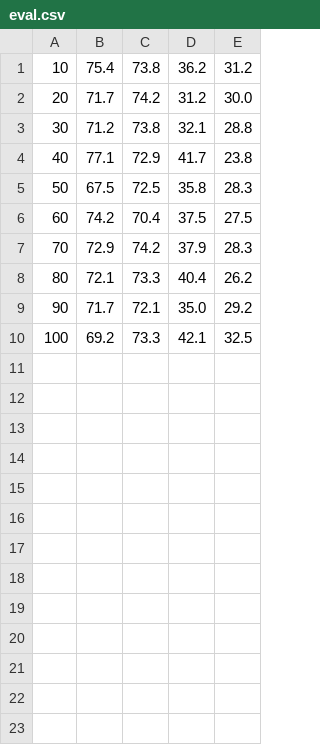
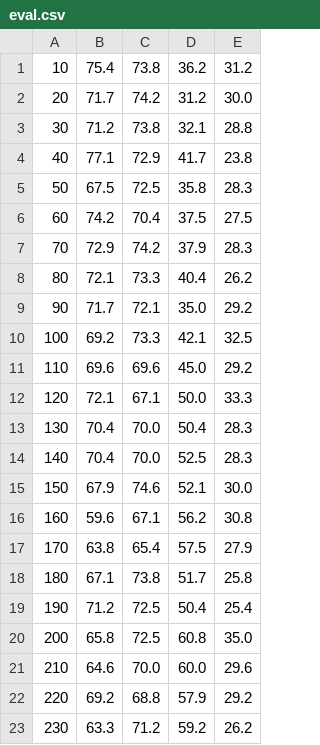
Before and after one commit to blackworm86/eftaios, a CSV file: nn/eval.csv, drawn as a sheet.

Commit message:
Network training: iteration 234 (eval.csv)

```diff
--- a/nn/eval.csv
+++ b/nn/eval.csv
@@ -10 +10,14 @@
 100,69.2,73.3,42.1,32.5
+110,69.6,69.6,45.0,29.2
+120,72.1,67.1,50.0,33.3
+130,70.4,70.0,50.4,28.3
+140,70.4,70.0,52.5,28.3
+150,67.9,74.6,52.1,30.0
+160,59.6,67.1,56.2,30.8
+170,63.8,65.4,57.5,27.9
+180,67.1,73.8,51.7,25.8
+190,71.2,72.5,50.4,25.4
+200,65.8,72.5,60.8,35.0
+210,64.6,70.0,60.0,29.6
+220,69.2,68.8,57.9,29.2
+230,63.3,71.2,59.2,26.2
```
